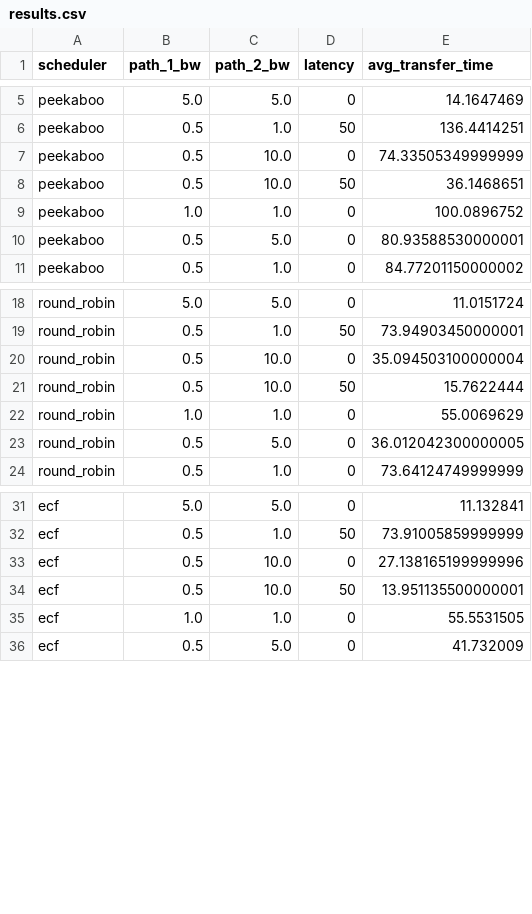
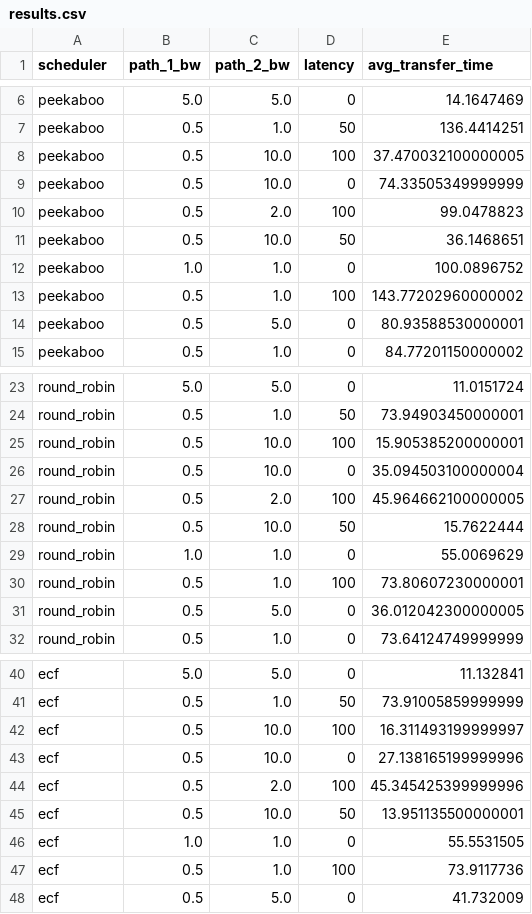
Before and after one commit to SHARANTANGEDA/mpquic_ftp, a CSV file: mininettest/results.csv, drawn as a sheet; only a part is shown, gaps mark what is left out; the diff covers the shown part only; the diff names each change by its address in the sheet, - before the commit and + after, or states it on an @@ line.

Commit message:
Sanitize results
Signed-off-by: Sai Sharan Tangeda <saisarantangeda@gmail.com>

```diff
--- a/mininettest/results.csv
+++ b/mininettest/results.csv
+row 8: peekaboo | 0.5 | 10.0 | 100 | 37.470032100000005
+row 10: peekaboo | 0.5 | 2.0 | 100 | 99.0478823
+row 13: peekaboo | 0.5 | 1.0 | 100 | 143.77202960000002
+row 25: round_robin | 0.5 | 10.0 | 100 | 15.905385200000001
+row 27: round_robin | 0.5 | 2.0 | 100 | 45.964662100000005
+row 30: round_robin | 0.5 | 1.0 | 100 | 73.80607230000001
+row 42: ecf | 0.5 | 10.0 | 100 | 16.311493199999997
+row 44: ecf | 0.5 | 2.0 | 100 | 45.345425399999996
+row 47: ecf | 0.5 | 1.0 | 100 | 73.9117736
```
Also changed, not shown: 23 added rows elsewhere in this file, 10 other files.
